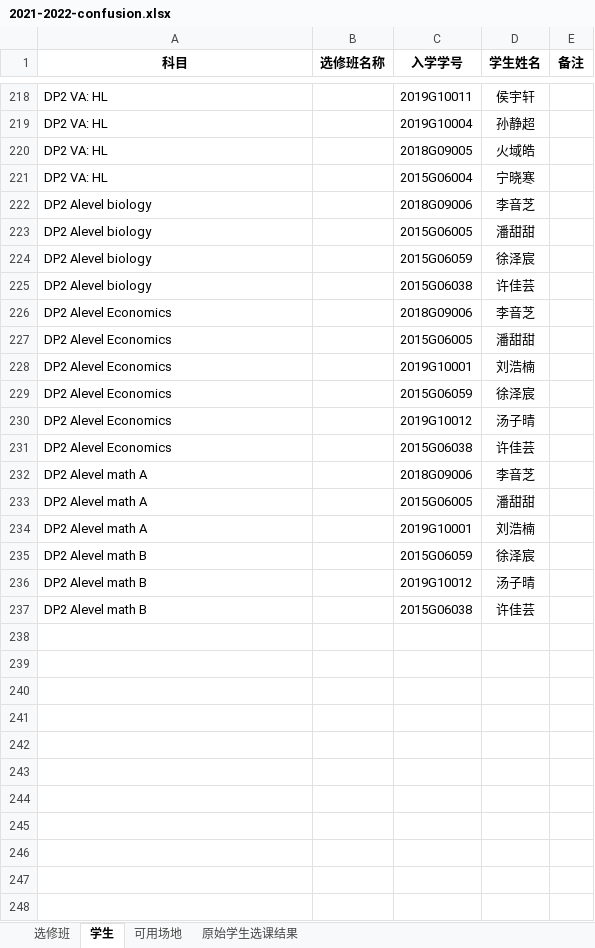
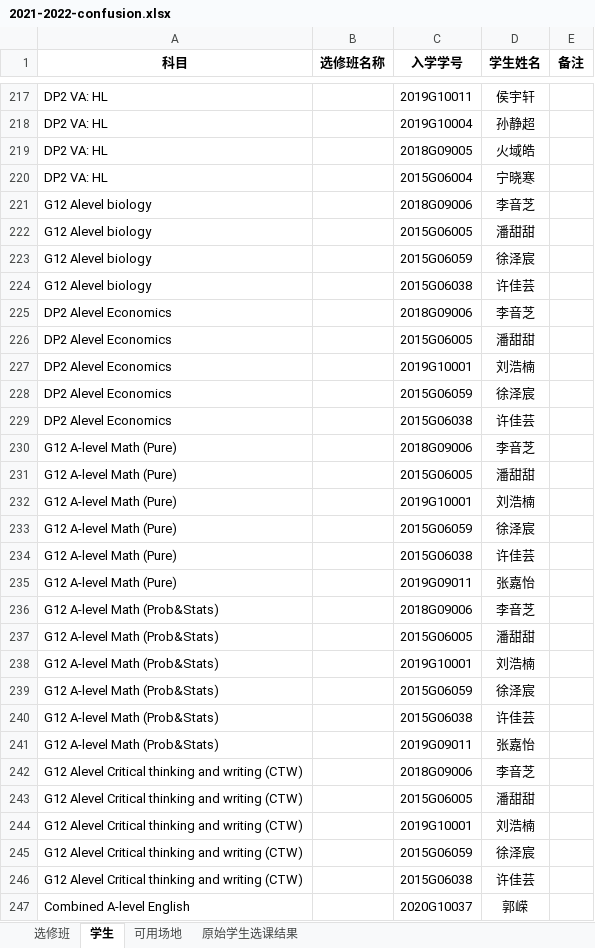
Before and after one commit to kercylan98/woats, an Excel workbook: designer/assets/2021-2022-confusion.xlsx, sheet 学生, drawn as a sheet; only a part is shown, gaps mark what is left out; values as stored, in another font and other column widths than the file's, no borders; charts and pictures not drawn; removed rows and columns are numbered as before the commit, all else as after; the diff covers the shown part only; the diff names each change by its address in the sheet, - before the commit and + after, or states it on an @@ line.

```diff
--- a/designer/assets/2021-2022-confusion.xlsx (sheet 学生)
+++ b/designer/assets/2021-2022-confusion.xlsx (sheet 学生)
-A221:A224 (科目): DP2 Alevel biology
+A221:A224 (科目): G12 Alevel biology
-row 230: DP2 Alevel Economics |  | 2019G10012 | 汤子晴
-A230:A232 (科目): DP2 Alevel math A
+A230:A232 (科目): G12 A-level Math (Pure)
-A233 (科目): DP2 Alevel math B
+A233 (科目): G12 A-level Math (Pure)
-row 236: DP2 Alevel math B |  | 2019G10012 | 汤子晴
-A234 (科目): DP2 Alevel math B
+A234 (科目): G12 A-level Math (Pure)
+row 235: G12 A-level Math (Pure) |  | 2019G09011 | 张嘉怡
+row 236: G12 A-level Math (Prob&Stats) |  | 2018G09006 | 李音芝
+row 237: G12 A-level Math (Prob&Stats) |  | 2015G06005 | 潘甜甜
+row 238: G12 A-level Math (Prob&Stats) |  | 2019G10001 | 刘浩楠
+row 239: G12 A-level Math (Prob&Stats) |  | 2015G06059 | 徐泽宸
+row 240: G12 A-level Math (Prob&Stats) |  | 2015G06038 | 许佳芸
+row 241: G12 A-level Math (Prob&Stats) |  | 2019G09011 | 张嘉怡
+row 242: G12 Alevel Critical thinking and writing (CTW) |  | 2018G09006 | 李音芝
+row 243: G12 Alevel Critical thinking and writing (CTW) |  | 2015G06005 | 潘甜甜
+row 244: G12 Alevel Critical thinking and writing (CTW) |  | 2019G10001 | 刘浩楠
+row 245: G12 Alevel Critical thinking and writing (CTW) |  | 2015G06059 | 徐泽宸
+row 246: G12 Alevel Critical thinking and writing (CTW) |  | 2015G06038 | 许佳芸
+row 247: Combined A-level English |  | 2020G10037 | 郭嵘
```
Also changed, not shown: 492 added rows, 1 removed row, 34 edited cells and cell formats elsewhere in this sheet, sheet 选修班, charts or pictures, out/DP1 Mathematics-Pure.xlsx, out/DP1 Physics HL.xlsx, 15 other files.
